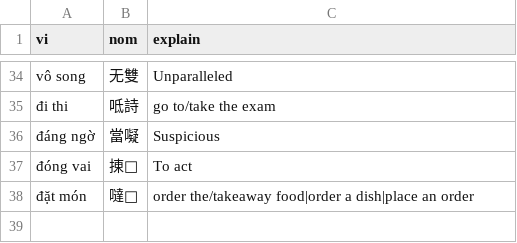
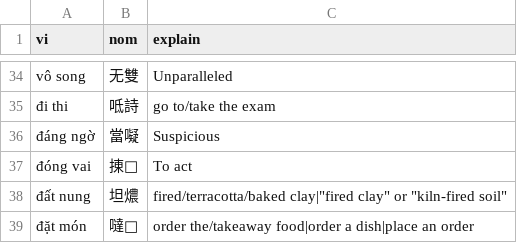
Before and after one commit to aristotll/zoopdog, a CSV file: zd-extension/db_src/user_nom_entries/00/03.csv, drawn as a sheet; only a part is shown, gaps mark what is left out.

```diff
--- a/zd-extension/db_src/user_nom_entries/00/03.csv
+++ b/zd-extension/db_src/user_nom_entries/00/03.csv
@@ -37,2 +37,3 @@ vô song,无雙,Unparalleled
 đóng vai,㨂𦠘,To act
+đất nung,坦燶,"fired/terracotta/baked clay|""fired clay"" or ""kiln-fired soil"""
 đặt món,噠𦁺,order the/takeaway food|order a dish|place an order
```
Also changed, not shown: zd-extension/db_src/user_nom_entries/02/00.csv, zd-extension/db_src/user_nom_entries/03/08.csv, 5 other files.
